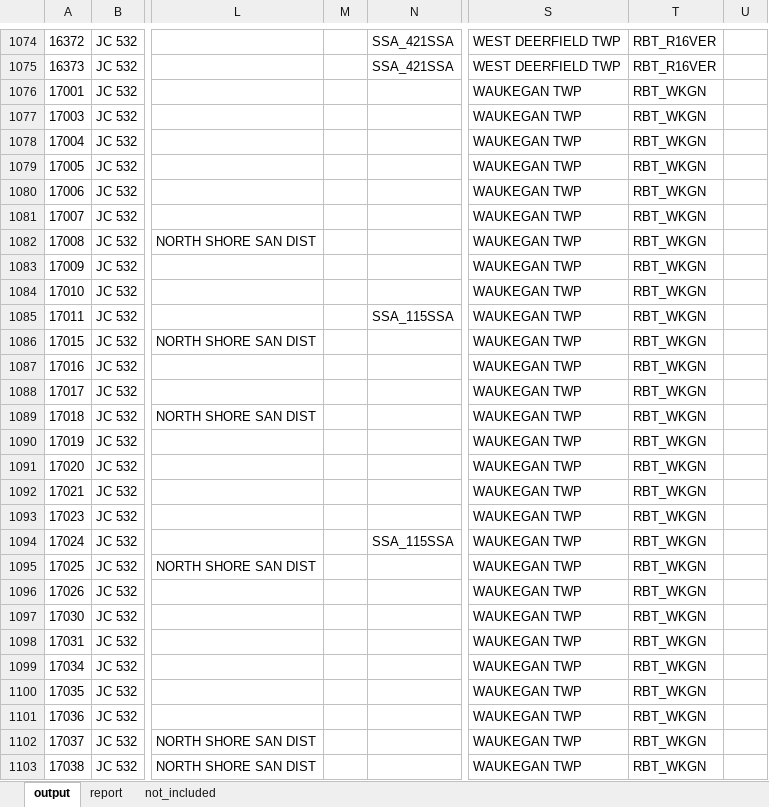
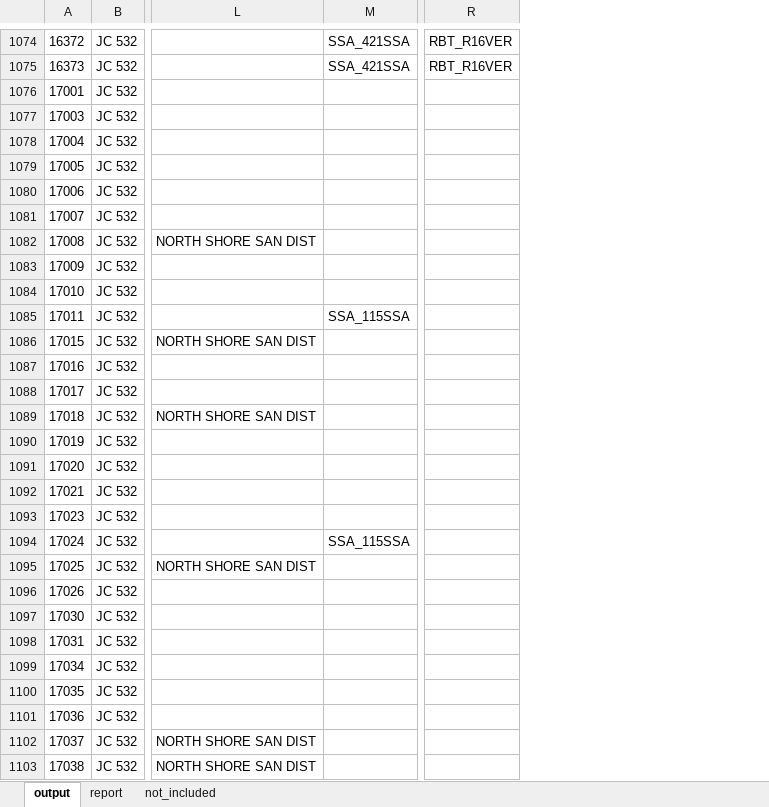
Before and after one commit to AbahlsCMAP/effective_property_tax, an Excel workbook: outputs/2_dists_by_taxcode_proc_lake.xlsx, sheet output, drawn as a sheet; only a part is shown, gaps mark what is left out; values as stored, in another font and other column widths than the file's, no borders; removed rows and columns are numbered as before the commit, all else as after; the diff covers the shown part only; the diff names each change by its address in the sheet, - before the commit and + after, or states it on an @@ line.

```diff
--- a/outputs/2_dists_by_taxcode_proc_lake.xlsx (sheet output)
+++ b/outputs/2_dists_by_taxcode_proc_lake.xlsx (sheet output)
-column M, empty
-column S, rows 1074-1103: WEST DEERFIELD TWP | WEST DEERFIELD TWP | WAUKEGAN TWP | WAUKEGAN TWP | WAUKEGAN TWP | WAUKEGAN TWP | WAUKEGAN TWP | WAUKEGAN TWP | WAUKEGAN TWP | WAUKEGAN TWP | WAUKEGAN TWP | WAUKEGAN TWP | WAUKEGAN TWP | WAUKEGAN TWP | WAUKEGAN TWP | WAUKEGAN TWP | WAUKEGAN TWP | WAUKEGAN TWP | WAUKEGAN TWP | WAUKEGAN TWP | WAUKEGAN TWP | WAUKEGAN TWP | WAUKEGAN TWP | WAUKEGAN TWP | WAUKEGAN TWP | WAUKEGAN TWP | WAUKEGAN TWP | WAUKEGAN TWP | WAUKEGAN TWP | WAUKEGAN TWP
-column U, empty
-R1076:R1103: RBT_WKGN
+R1076:R1103: (empty)
```
Also changed, not shown: 63 edited cells elsewhere in this sheet, sheet report, outputs/2_dists_by_taxcode_proc_mchenry.xlsx, outputs/3_effective_rates_cook.xlsx, 26 other files.
